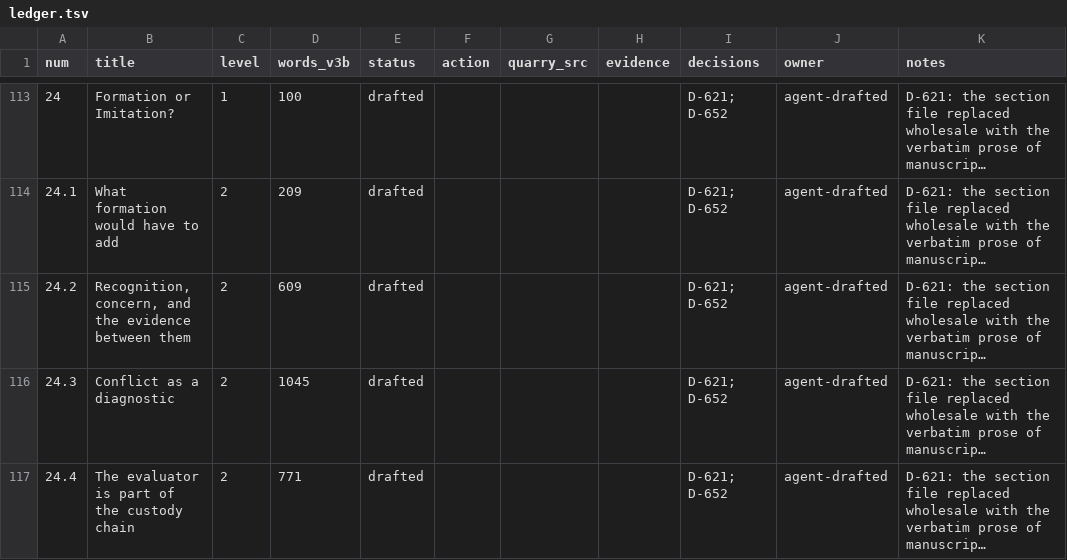
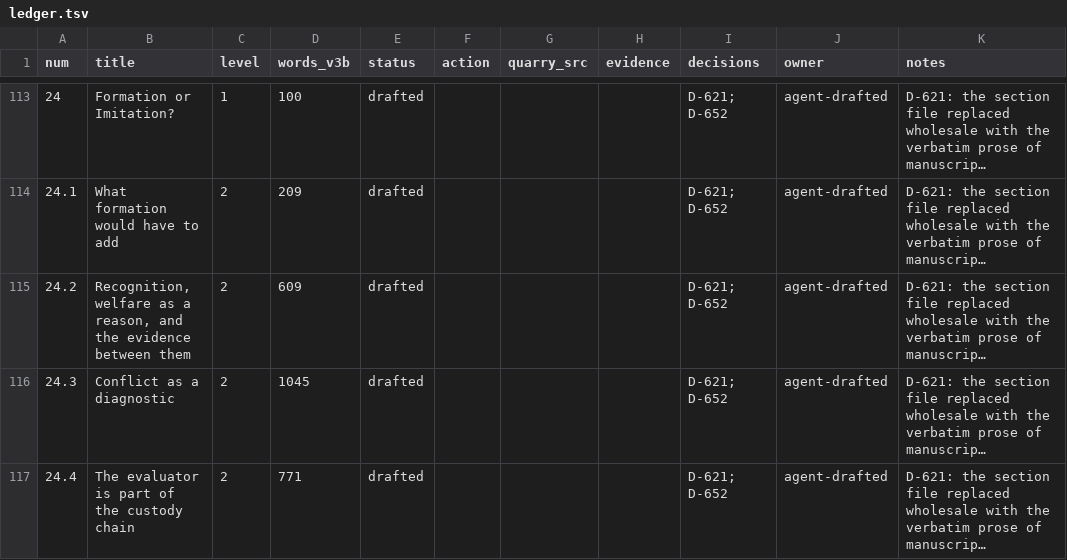
Before and after one commit to jgstern-agent/antifascist.intelligence, a TSV file: finishing/ledger.tsv, drawn as a sheet; only a part is shown, gaps mark what is left out; long unchanged cells end in …; the diff names each change by its address in the sheet, - before the commit and + after, or states it on an @@ line.

```diff
--- a/finishing/ledger.tsv
+++ b/finishing/ledger.tsv
-B115 (title): Recognition, concern, and the…
+B115 (title): Recognition, welfare as a reason, and the…
```
Also changed, not shown: finishing/outline.tsv, manuscript/sections/ORDER.tsv, 5 other files.
